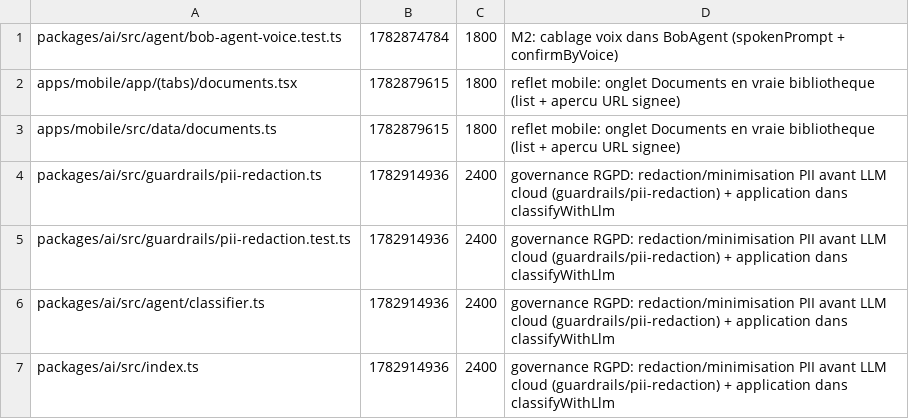
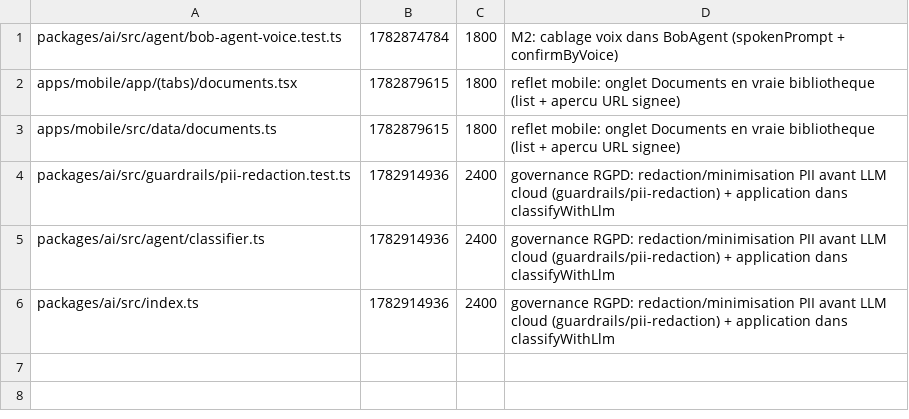
Before and after one commit to GLWebDevAgency/bob-pro, a TSV file: claims.tsv, drawn as a sheet.

Commit message:
release:packages/ai/src/guardrails/pii-redaction.ts

```diff
--- a/claims.tsv
+++ b/claims.tsv
@@ -3,3 +3,2 @@ apps/mobile/app/(tabs)/documents.tsx	1782879615	1800	reflet mobile: onglet Docum
 apps/mobile/src/data/documents.ts	1782879615	1800	reflet mobile: onglet Documents en vraie bibliotheque (list + apercu URL signee)
-packages/ai/src/guardrails/pii-redaction.ts	1782914936	2400	governance RGPD: redaction/minimisation PII avant LLM cloud (guardrails/pii-redaction) + application dans classifyWithLlm
 packages/ai/src/guardrails/pii-redaction.test.ts	1782914936	2400	governance RGPD: redaction/minimisation PII avant LLM cloud (guardrails/pii-redaction) + application dans classifyWithLlm
```
Also changed, not shown: 1 other file.
